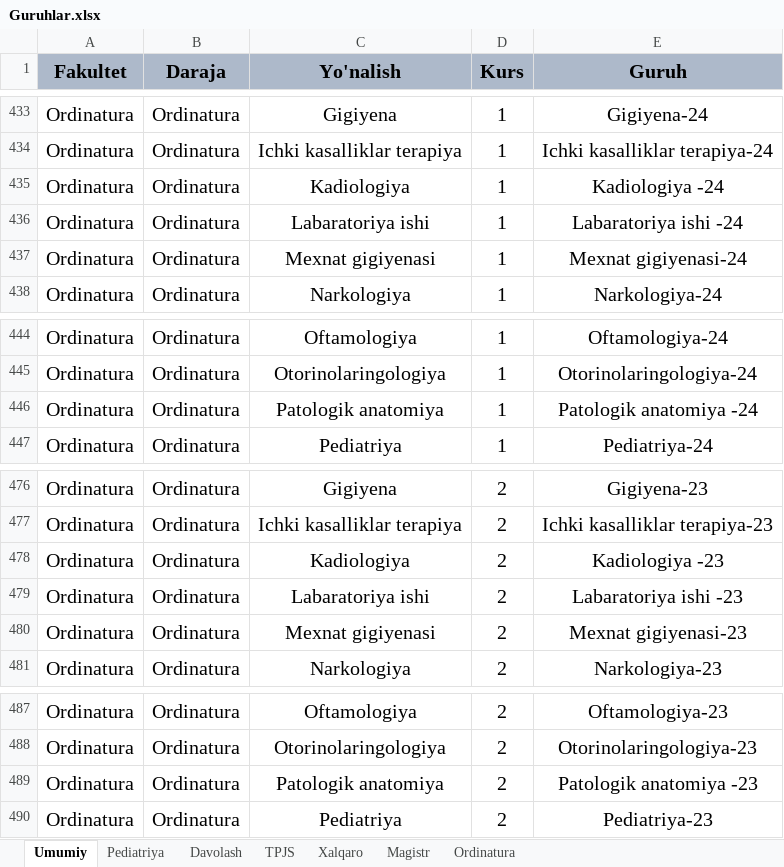
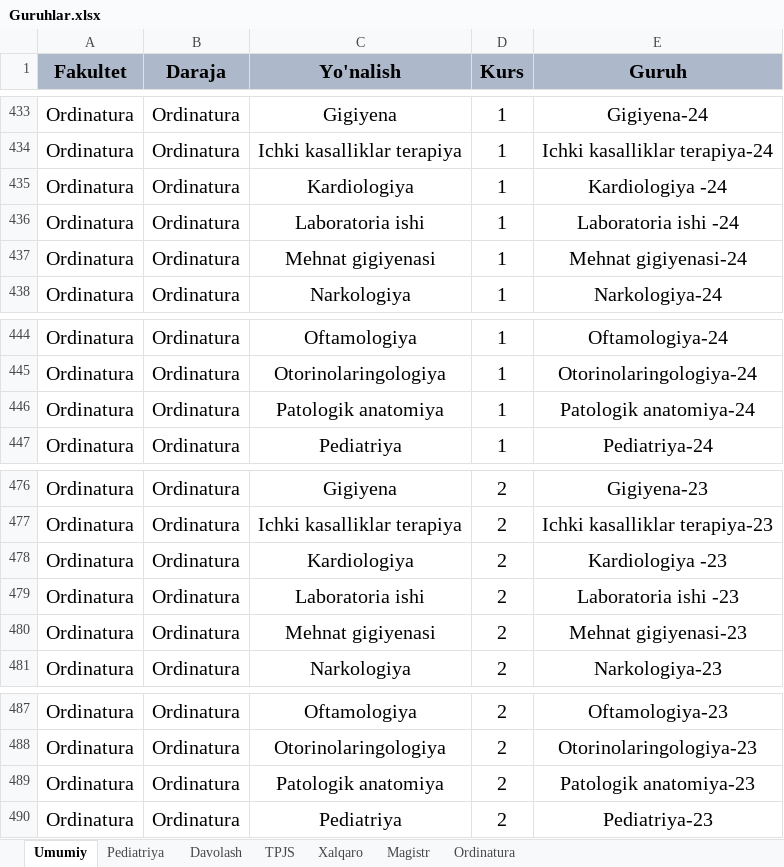
Before and after one commit to Cbekoder/fjsti_register_bot, an Excel workbook: admin/media/data/Guruhlar.xlsx, sheet Umumiy, drawn as a sheet; only a part is shown, gaps mark what is left out; values as stored, in another font and other column widths than the file's, no borders; the diff names each change by its address in the sheet, - before the commit and + after, or states it on an @@ line.

```diff
--- a/admin/media/data/Guruhlar.xlsx (sheet Umumiy)
+++ b/admin/media/data/Guruhlar.xlsx (sheet Umumiy)
-C435 (Yo'nalish): Kadiologiya
+C435 (Yo'nalish): Kardiologiya
-E435 (Guruh): Kadiologiya -24
+E435 (Guruh): Kardiologiya -24
-C436 (Yo'nalish): Labaratoriya ishi
+C436 (Yo'nalish): Laboratoria ishi
-E436 (Guruh): Labaratoriya ishi -24
+E436 (Guruh): Laboratoria ishi -24
-C437 (Yo'nalish): Mexnat gigiyenasi
+C437 (Yo'nalish): Mehnat gigiyenasi
-E437 (Guruh): Mexnat gigiyenasi-24
+E437 (Guruh): Mehnat gigiyenasi-24
-E446 (Guruh): Patologik anatomiya -24
+E446 (Guruh): Patologik anatomiya-24
-C478 (Yo'nalish): Kadiologiya
+C478 (Yo'nalish): Kardiologiya
-E478 (Guruh): Kadiologiya -23
+E478 (Guruh): Kardiologiya -23
-C479 (Yo'nalish): Labaratoriya ishi
+C479 (Yo'nalish): Laboratoria ishi
-E479 (Guruh): Labaratoriya ishi -23
+E479 (Guruh): Laboratoria ishi -23
-C480 (Yo'nalish): Mexnat gigiyenasi
+C480 (Yo'nalish): Mehnat gigiyenasi
-E480 (Guruh): Mexnat gigiyenasi-23
+E480 (Guruh): Mehnat gigiyenasi-23
-E489 (Guruh): Patologik anatomiya -23
+E489 (Guruh): Patologik anatomiya-23
```
Also changed, not shown: 1 other file.
